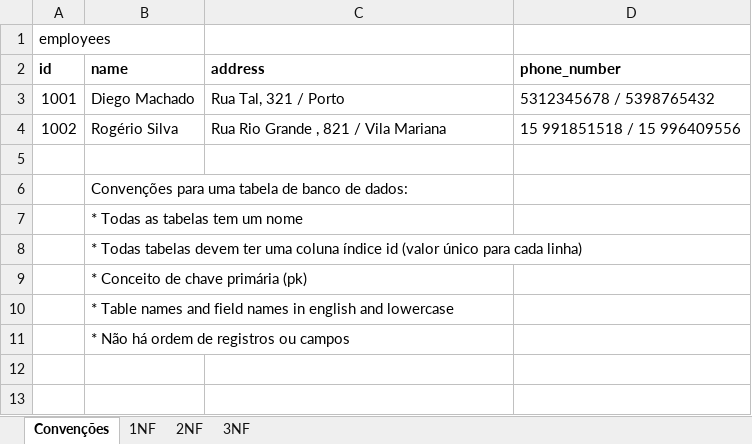
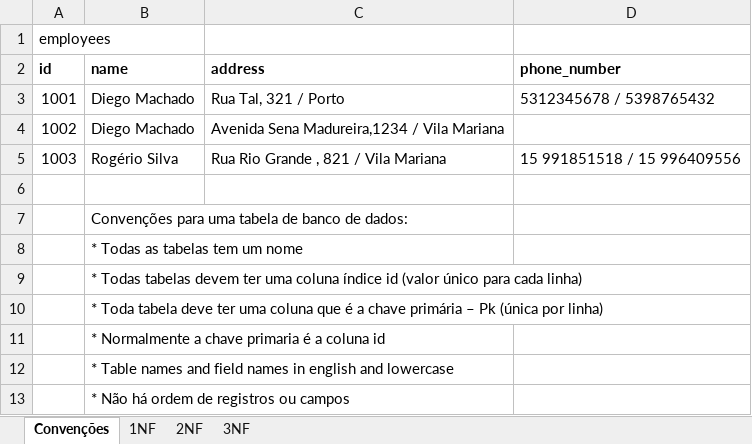
Before and after one commit to engrogerio/sql_lessons, an Excel workbook: normalizacao_exercicio.xlsx, sheet Convenções, drawn as a sheet; values as stored, in another font and other column widths than the file's, no borders; addresses are those after the commit; the diff names each change by its address in the sheet, - before the commit and + after, or states it on an @@ line.

```diff
--- a/normalizacao_exercicio.xlsx (sheet Convenções)
+++ b/normalizacao_exercicio.xlsx (sheet Convenções)
+row 4: 1002 | Diego Machado | Avenida Sena Madureira,1234 / Vila Mariana
-A5 (id): 1002
+A5 (id): 1003
-B10 (name): * Conceito de chave primária (pk)
+B10 (name): * Toda tabela deve ter uma coluna que é a chave primária – Pk (única por linha)
+row 11:  | * Normalmente a chave primaria é a coluna id
```
Also changed, not shown: sheet 2NF, sheet 3NF, sheet 1NF, 1 other file.
